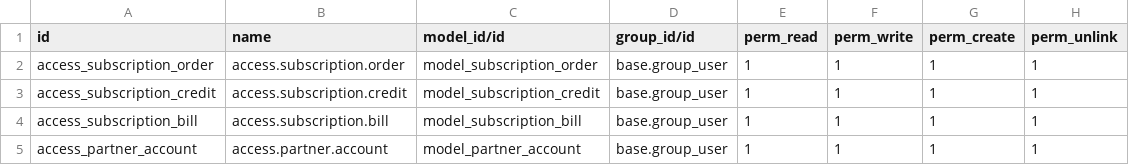
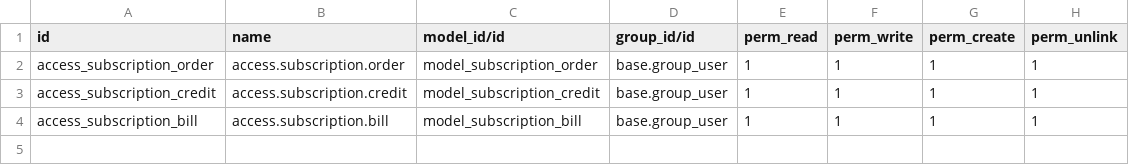
Before and after one commit to Jigin-k/Odoo17, a CSV file: recurring_subscription/security/ir.model.access.csv, drawn as a sheet.

```diff
--- a/recurring_subscription/security/ir.model.access.csv
+++ b/recurring_subscription/security/ir.model.access.csv
@@ -4,2 +4 @@ access_subscription_credit,access.subscription.credit,model_subscription_credit,
 access_subscription_bill,access.subscription.bill,model_subscription_bill,base.group_user,1,1,1,1
-access_partner_account,access.partner.account,model_partner_account,base.group_user,1,1,1,1
```
Also changed, not shown: 11 other files.
